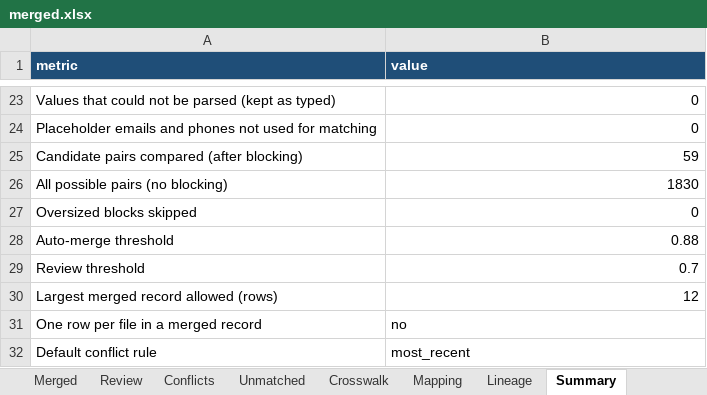
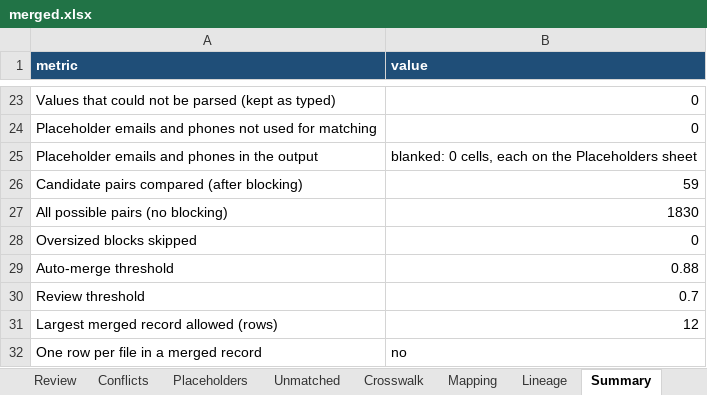
Before and after one commit to chasebuilds/data-merger, an Excel workbook: samples/merged.xlsx, sheet Summary, drawn as a sheet; only a part is shown, gaps mark what is left out; the shorter side is filled out with more unchanged rows; values as stored, in another font and other column widths than the file's, no borders; the diff names each change by its address in the sheet, - before the commit and + after, or states it on an @@ line.

```diff
--- a/samples/merged.xlsx (sheet Summary)
+++ b/samples/merged.xlsx (sheet Summary)
+sheet tab: Placeholders
+row 25: Placeholder emails and phones in the output | blanked: 0 cells, each on the Placeholders sheet
```
Also changed, not shown: sheet Read me, 12 other files.
